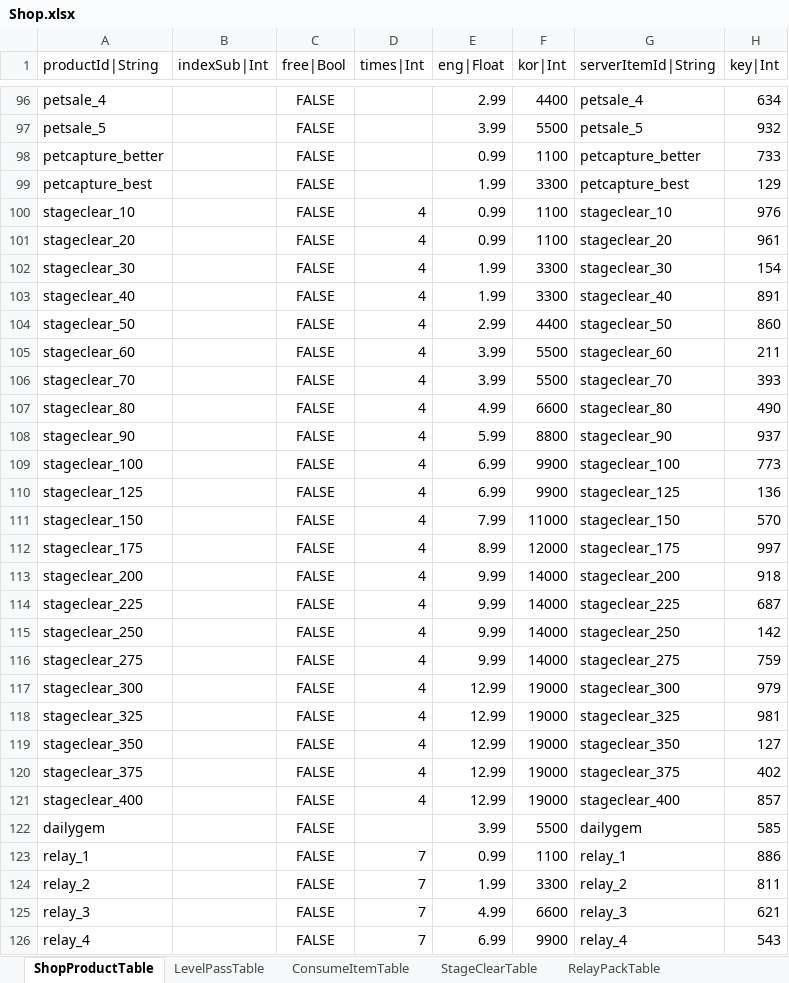
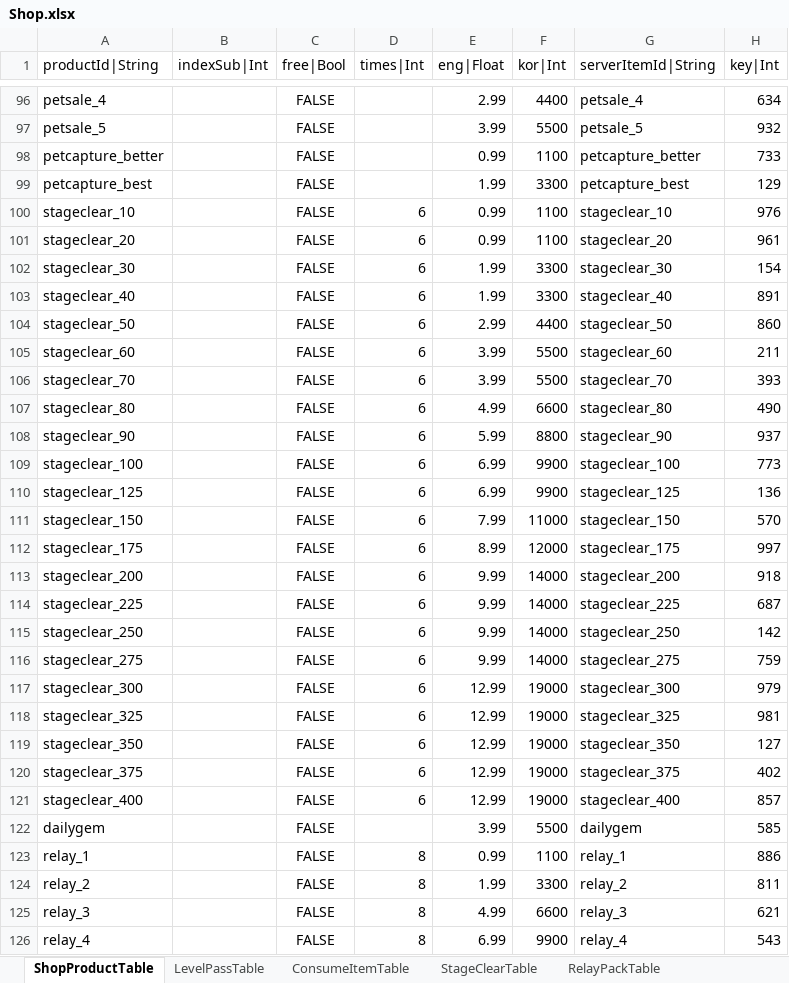
Before and after one commit to hayannal/ProjectNameless, an Excel workbook: Excel/Shop.xlsx, sheet ShopProductTable, drawn as a sheet; only a part is shown, gaps mark what is left out; values as stored, in another font and other column widths than the file's, no borders; the diff covers the shown part only; the diff names each change by its address in the sheet, - before the commit and + after, or states it on an @@ line.

```diff
--- a/Excel/Shop.xlsx (sheet ShopProductTable)
+++ b/Excel/Shop.xlsx (sheet ShopProductTable)
-D100:D121 (times|Int): 4
+D100:D121 (times|Int): 6
-D123:D126 (times|Int): 7
+D123:D126 (times|Int): 8
```
Also changed, not shown: 11 edited cells elsewhere in this sheet, 1 other file.
